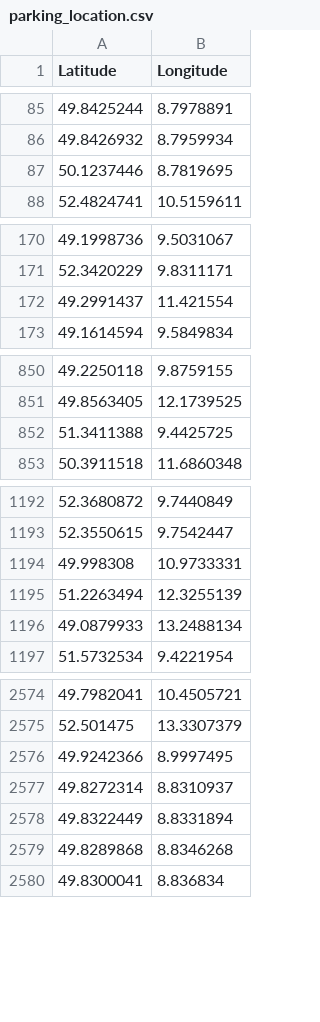
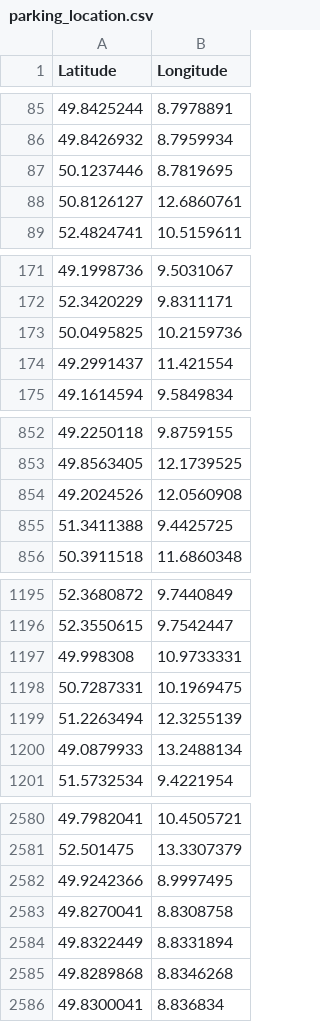
Before and after one commit to Xubin1011/route-planning, a CSV file: code_old/parking_location.csv, drawn as a sheet; only a part is shown, gaps mark what is left out; removed rows and columns are numbered as before the commit, all else as after; the diff covers the shown part only; the diff names each change by its address in the sheet, - before the commit and + after, or states it on an @@ line.

```diff
--- a/code_old/parking_location.csv
+++ b/code_old/parking_location.csv
+row 88: 50.8126127 | 12.6860761
+row 173: 50.0495825 | 10.2159736
+row 854: 49.2024526 | 12.0560908
+row 1198: 50.7287331 | 10.1969475
-row 2577: 49.8272314 | 8.8310937
+row 2583: 49.8270041 | 8.8308758
```
Also changed, not shown: 4 added rows and 1 removed row elsewhere in this file, 15 other files.
